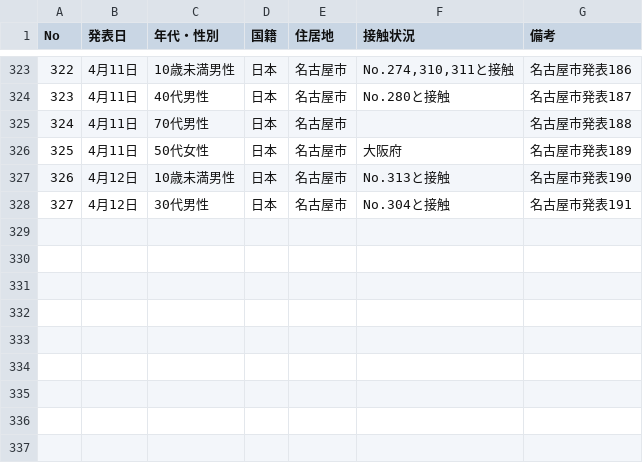
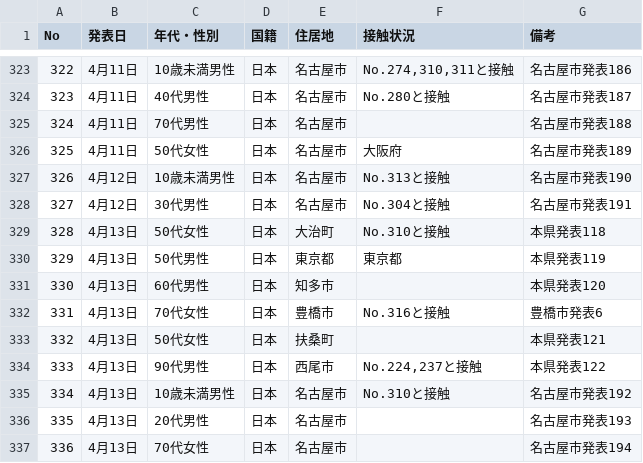
Before and after one commit to code4nagoya/covid19-scrape, a CSV file: source.csv, drawn as a sheet; only a part is shown, gaps mark what is left out.

```diff
--- a/source.csv
+++ b/source.csv
@@ -328 +328,10 @@ No,発表日,年代・性別,国籍,住居地,接触状況,備考
 327,4月12日,30代男性,日本,名古屋市,No.304と接触,名古屋市発表191
+328,4月13日,50代女性,日本,大治町,No.310と接触,本県発表118
+329,4月13日,50代男性,日本,東京都,東京都,本県発表119
+330,4月13日,60代男性,日本,知多市,,本県発表120
+331,4月13日,70代女性,日本,豊橋市,No.316と接触,豊橋市発表6
+332,4月13日,50代女性,日本,扶桑町,,本県発表121
+333,4月13日,90代男性,日本,西尾市,"No.224,237と接触",本県発表122
+334,4月13日,10歳未満男性,日本,名古屋市,No.310と接触,名古屋市発表192
+335,4月13日,20代男性,日本,名古屋市,,名古屋市発表193
+336,4月13日,70代女性,日本,名古屋市,,名古屋市発表194
```
Also changed, not shown: 2 other files.
